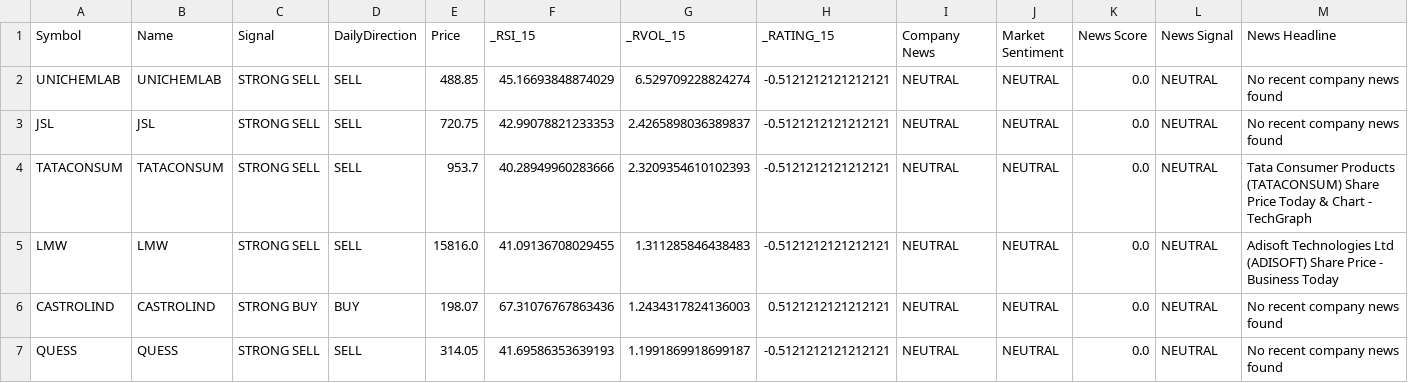
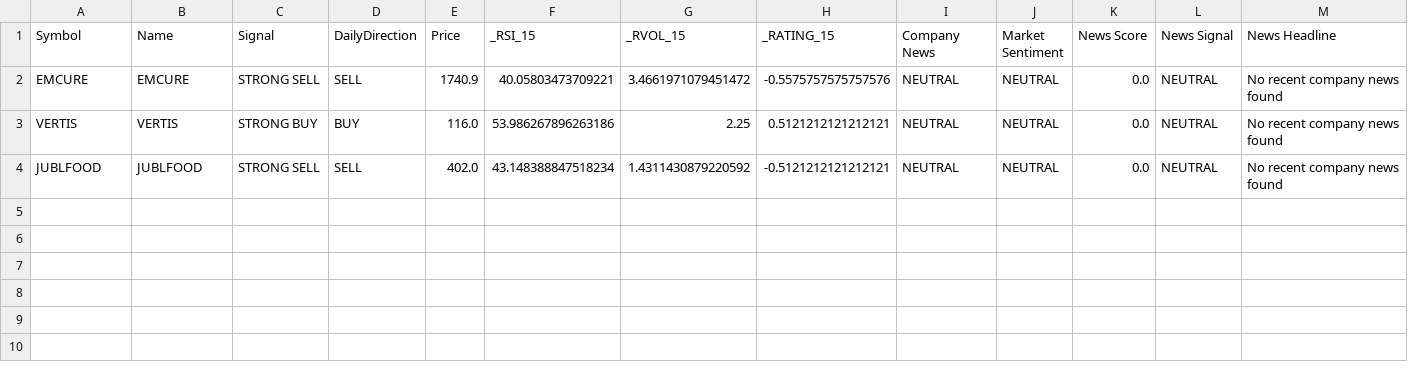
Before and after one commit to pkatiyar101/nse-scanner, a CSV file: Stocks_News_Analysis.csv, drawn as a sheet; only a part is shown; removed rows and columns are numbered as before the commit, all else as after; rows hold the shown columns only; the diff names each change by its address in the sheet, - before the commit and + after, or states it on an @@ line.

```diff
--- a/Stocks_News_Analysis.csv
+++ b/Stocks_News_Analysis.csv
-A2 (Symbol): UNICHEMLAB
+A2 (Symbol): EMCURE
-B2 (Name): UNICHEMLAB
+B2 (Name): EMCURE
-E2 (Price): 488.85
+E2 (Price): 1740.9
-F2 (_RSI_15): 45.16693848874029
+F2 (_RSI_15): 40.05803473709221
-G2 (_RVOL_15): 6.529709228824274
+G2 (_RVOL_15): 3.4661971079451472
-H2 (_RATING_15): -0.5121212121212121
+H2 (_RATING_15): -0.5575757575757576
-row 3: JSL | JSL | STRONG SELL | SELL | 720.75 | 42.99078821233353 | 2.4265898036389837 | -0.5121212121212121 | NEUTRAL | NEUTRAL | 0.0 | NEUTRAL | No recent company news found
-row 4: TATACONSUM | TATACONSUM | STRONG SELL | SELL | 953.7 | 40.28949960283666 | 2.3209354610102393 | -0.5121212121212121 | NEUTRAL | NEUTRAL | 0.0 | NEUTRAL | Tata Consumer Products (TATACONSUM) Share Price Today & Chart - TechGraph
-row 5: LMW | LMW | STRONG SELL | SELL | 15816.0 | 41.09136708029455 | 1.311285846438483 | -0.5121212121212121 | NEUTRAL | NEUTRAL | 0.0 | NEUTRAL | Adisoft Technologies Ltd (ADISOFT) Share Price - Business Today
-A3 (Symbol): CASTROLIND
+A3 (Symbol): VERTIS
-B3 (Name): CASTROLIND
+B3 (Name): VERTIS
-E3 (Price): 198.07
+E3 (Price): 116.0
-F3 (_RSI_15): 67.31076767863436
+F3 (_RSI_15): 53.986267896263186
-G3 (_RVOL_15): 1.2434317824136003
+G3 (_RVOL_15): 2.25
-A4 (Symbol): QUESS
+A4 (Symbol): JUBLFOOD
-B4 (Name): QUESS
+B4 (Name): JUBLFOOD
-E4 (Price): 314.05
+E4 (Price): 402.0
-F4 (_RSI_15): 41.69586353639193
+F4 (_RSI_15): 43.148388847518234
-G4 (_RVOL_15): 1.1991869918699187
+G4 (_RVOL_15): 1.4311430879220592
```
Also changed, not shown: 1 other file.
